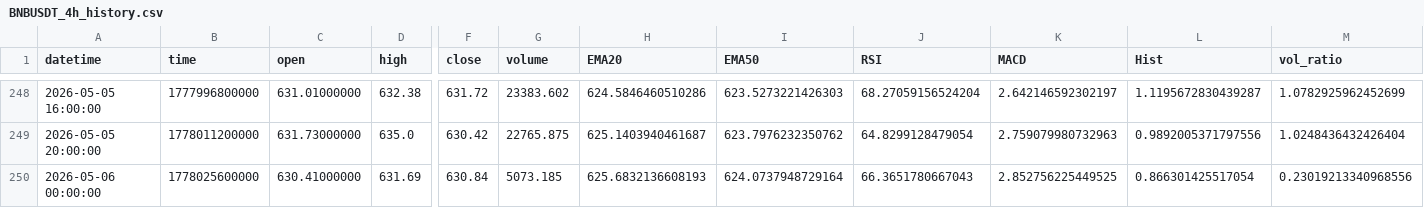
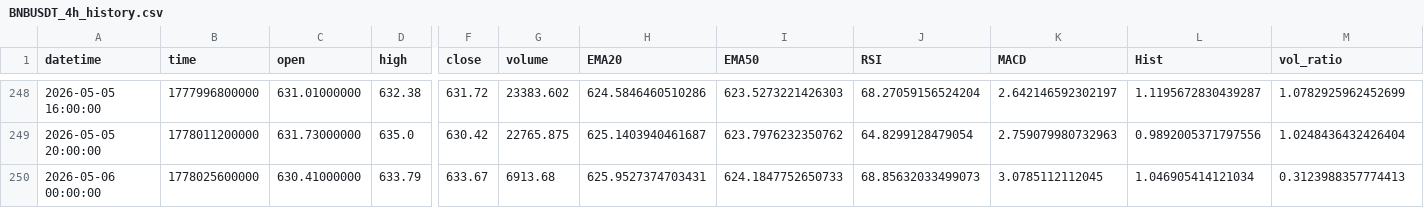
Before and after one commit to gs040664/daily-crypto-report, a CSV file: data/BNBUSDT_4h_history.csv, drawn as a sheet; only a part is shown, gaps mark what is left out; the diff names each change by its address in the sheet, - before the commit and + after, or states it on an @@ line.

```diff
--- a/data/BNBUSDT_4h_history.csv
+++ b/data/BNBUSDT_4h_history.csv
-D250 (high): 631.69
+D250 (high): 633.79
-F250 (close): 630.84
+F250 (close): 633.67
-G250 (volume): 5073.185
+G250 (volume): 6913.68
-H250 (EMA20): 625.6832136608193
+H250 (EMA20): 625.9527374703431
-I250 (EMA50): 624.0737948729164
+I250 (EMA50): 624.1847752650733
-J250 (RSI): 66.3651780667043
+J250 (RSI): 68.85632033499073
-K250 (MACD): 2.852756225449525
+K250 (MACD): 3.0785112112045
-L250 (Hist): 0.866301425517054
+L250 (Hist): 1.046905414121034
-M250 (vol_ratio): 0.23019213340968556
+M250 (vol_ratio): 0.3123988357774413
```
Also changed, not shown: data/ADAUSDT_4h_history.csv, data/BTCUSDT_4h_history.csv, 2 other files.
